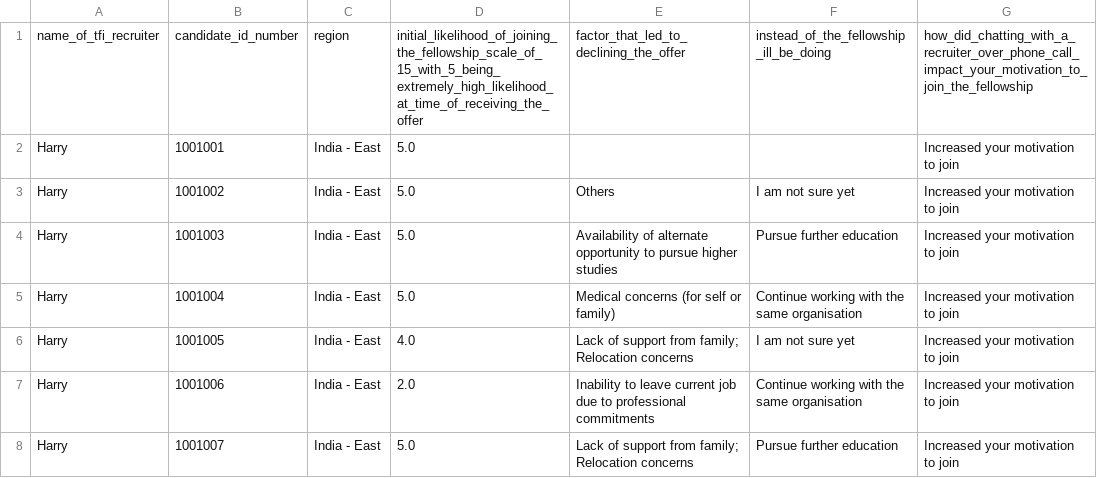
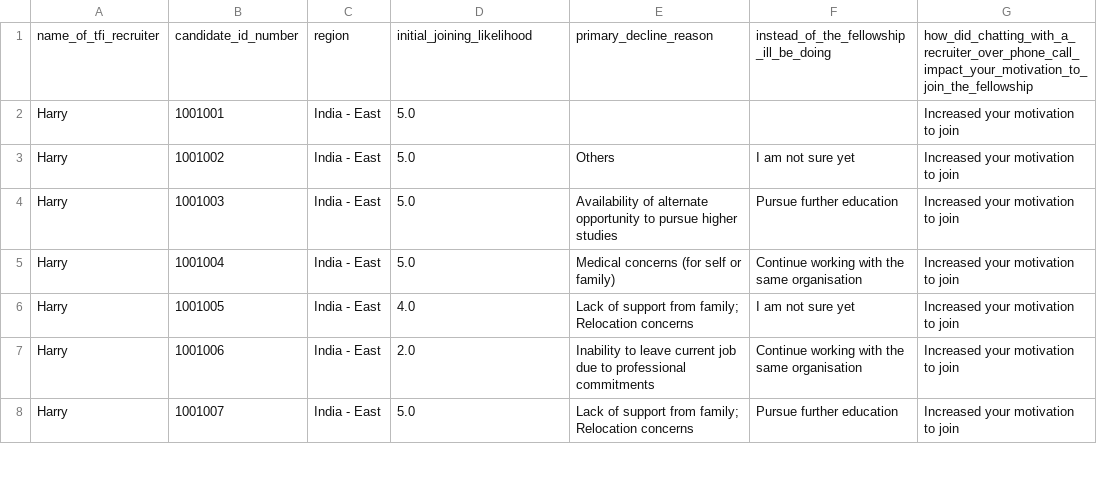
Before and after one commit to 9ospel/tfi-decline-survey-analysis, a CSV file: data/processed/clean_decline_survey.csv, drawn as a sheet; only a part is shown; the diff names each change by its address in the sheet, - before the commit and + after, or states it on an @@ line.

```diff
--- a/data/processed/clean_decline_survey.csv
+++ b/data/processed/clean_decline_survey.csv
-D1: initial_likelihood_of_joining_the_fellowship_scale_of_15_with_5_being_extremely_high_likelihood_at_time_of_receiving_the_offer
+D1: initial_joining_likelihood
-E1: factor_that_led_to_declining_the_offer
+E1: primary_decline_reason
```
Also changed, not shown: 3 other files.
